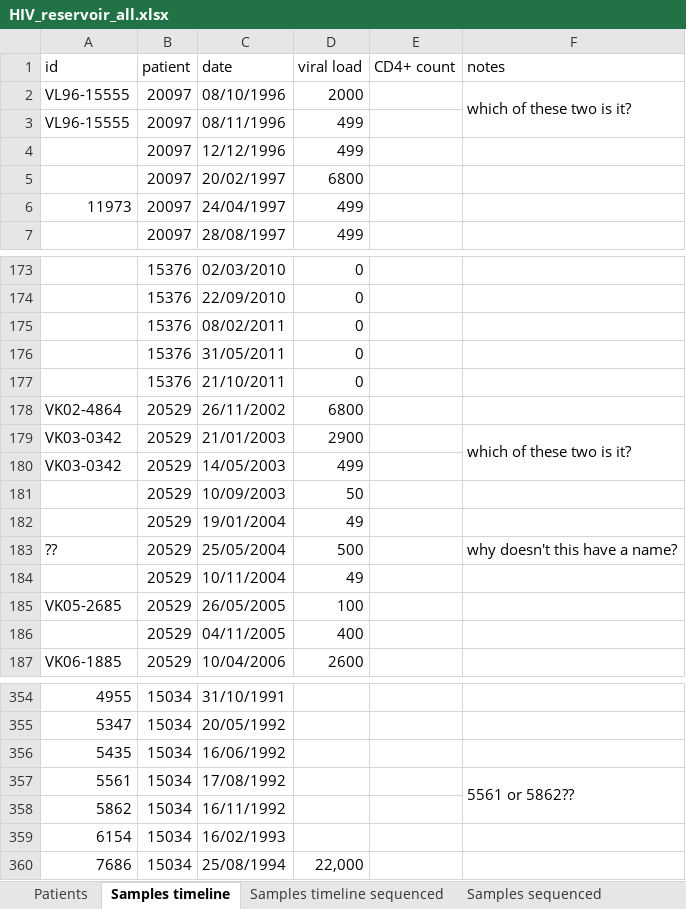
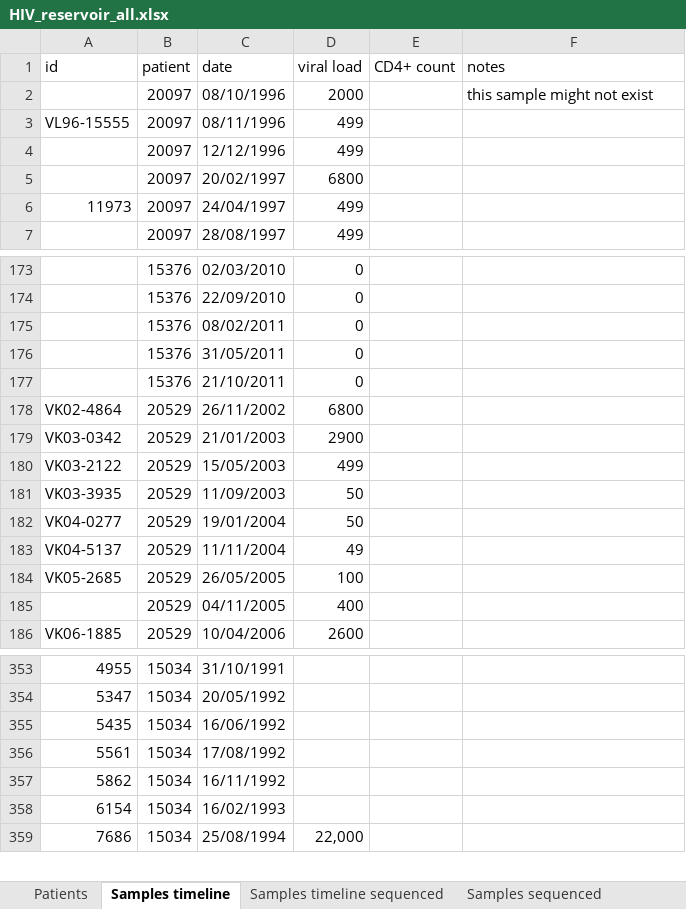
Before and after one commit to iosonofabio/hivwholeseq, an Excel workbook: hivwholeseq/tables/HIV_reservoir_all.xlsx, sheet Samples timeline, drawn as a sheet; only a part is shown, gaps mark what is left out; values as stored, in another font and other column widths than the file's, no cell formats; removed rows and columns are numbered as before the commit, all else as after; the diff names each change by its address in the sheet, - before the commit and + after, or states it on an @@ line.

```diff
--- a/hivwholeseq/tables/HIV_reservoir_all.xlsx (sheet Samples timeline)
+++ b/hivwholeseq/tables/HIV_reservoir_all.xlsx (sheet Samples timeline)
-A2 (id): VL96-15555
+A2 (id): (empty)
-F2 (notes): which of these two is it?
+F2 (notes): this sample might not exist
-F2:F3 merged
-F179 (notes): which of these two is it?
+F179 (notes): (empty)
-F179:F180 merged
-A180 (id): VK03-0342
+A180 (id): VK03-2122
-C180 (date): 14/05/2003
+C180 (date): 15/05/2003
-A181 (id): (empty)
+A181 (id): VK03-3935
-C181 (date): 10/09/2003
+C181 (date): 11/09/2003
-A182 (id): (empty)
+A182 (id): VK04-0277
-D182 (viral load): 49
+D182 (viral load): 50
-row 183: ?? | 20529 | 25/05/2004 | 500 |  | why doesn't this have a name?
-A183 (id): (empty)
+A183 (id): VK04-5137
-C183 (date): 10/11/2004
+C183 (date): 11/11/2004
-F356 (notes): 5561 or 5862??
+F356 (notes): (empty)
-F357:F358 merged
```
Also changed, not shown: sheet Samples timeline sequenced, sheet Samples sequenced, cell formats, formulas that keep their value, 12 other files.
